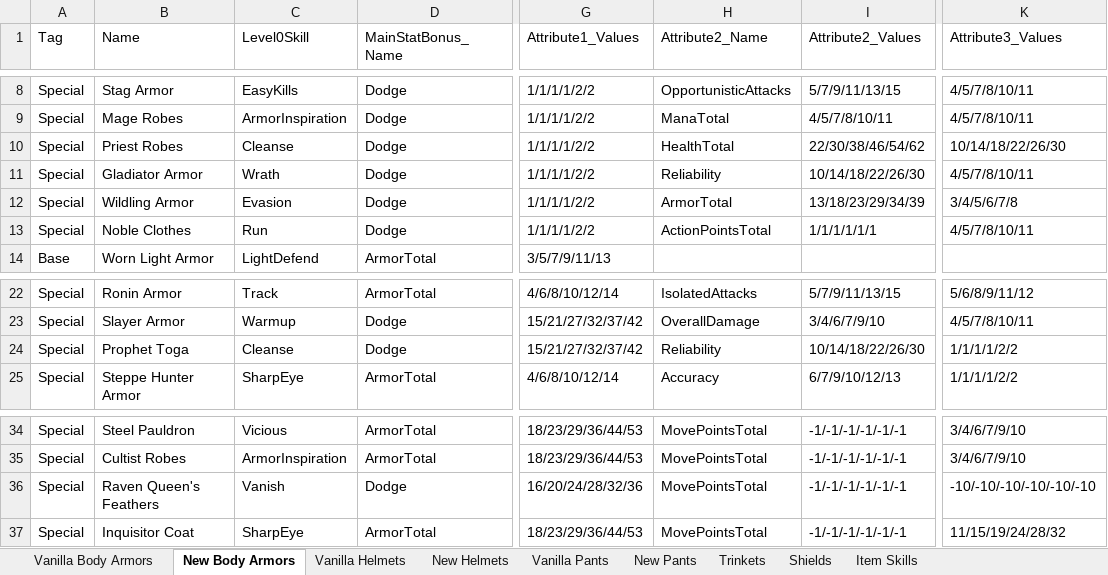
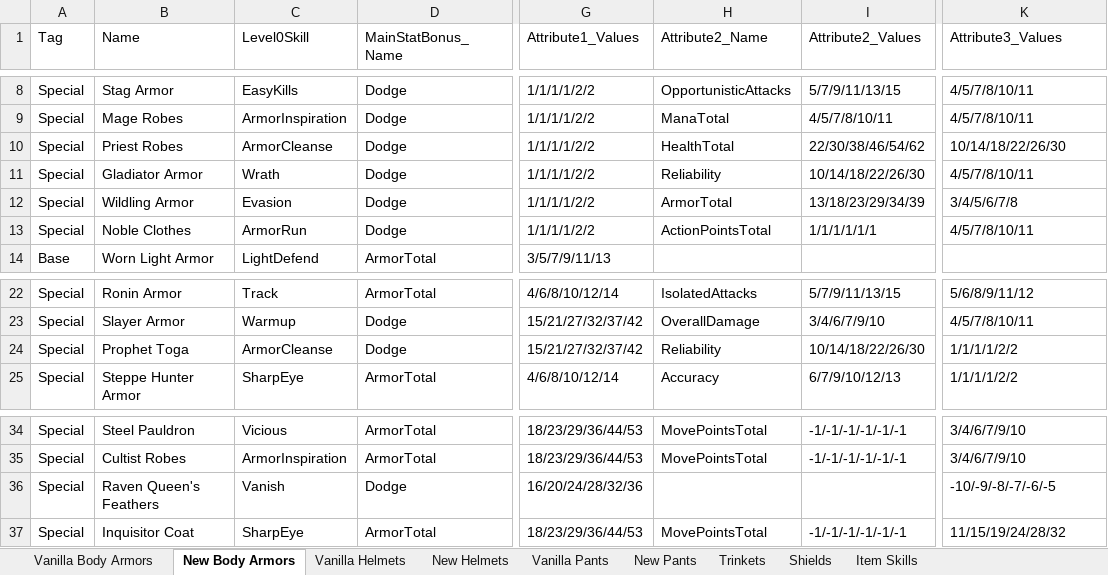
Before and after one commit to Grobobobo/tls_dev2, an Excel workbook: scripts/ArmorInfo/TLS_ITEM_VALUES.xlsx, sheet New Body Armors, drawn as a sheet; only a part is shown, gaps mark what is left out; values as stored, in another font and other column widths than the file's, no borders; charts and pictures and table styles not drawn; the diff names each change by its address in the sheet, - before the commit and + after, or states it on an @@ line.

```diff
--- a/scripts/ArmorInfo/TLS_ITEM_VALUES.xlsx (sheet New Body Armors)
+++ b/scripts/ArmorInfo/TLS_ITEM_VALUES.xlsx (sheet New Body Armors)
-C10 (Level0Skill): Cleanse
+C10 (Level0Skill): ArmorCleanse
-C13 (Level0Skill): Run
+C13 (Level0Skill): ArmorRun
-C24 (Level0Skill): Cleanse
+C24 (Level0Skill): ArmorCleanse
-H36 (Attribute2_Name): MovePointsTotal
+H36 (Attribute2_Name): (empty)
-I36 (Attribute2_Values): -1/-1/-1/-1/-1/-1
+I36 (Attribute2_Values): (empty)
-K36 (Attribute3_Values): -10/-10/-10/-10/-10/-10
+K36 (Attribute3_Values): -10/-9/-8/-7/-6/-5
```
Also changed, not shown: sheet New Pants, sheet New Helmets, 13 other files.
